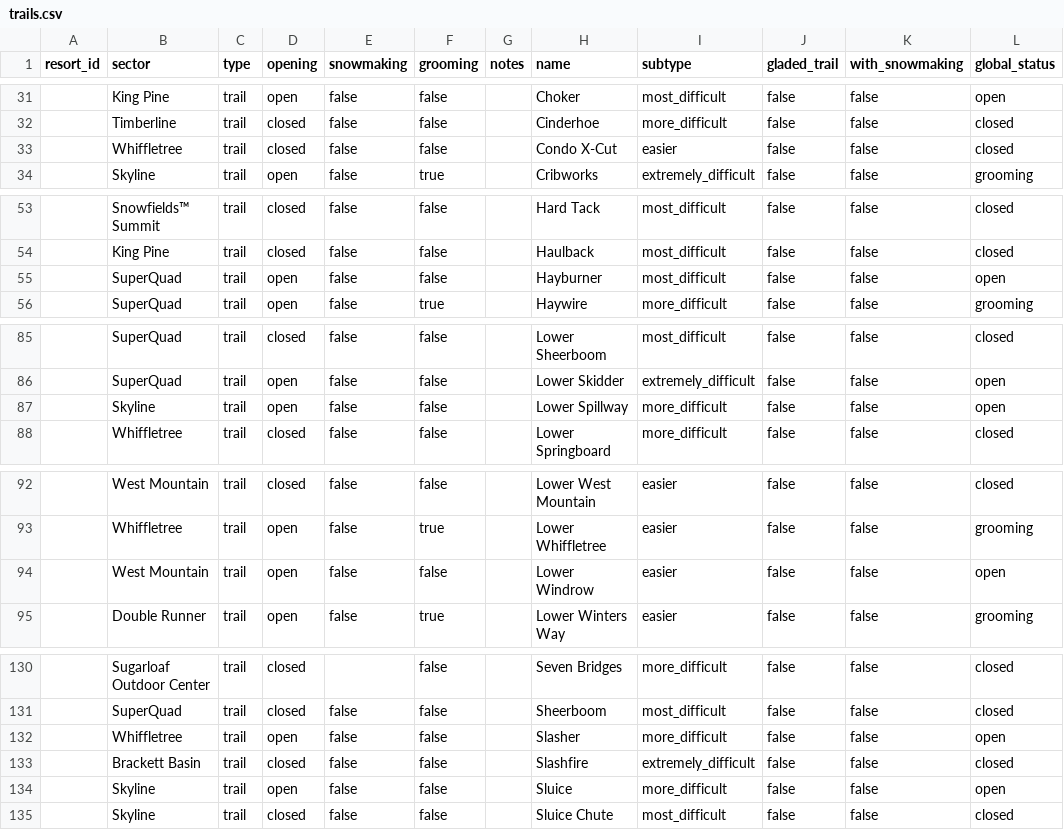
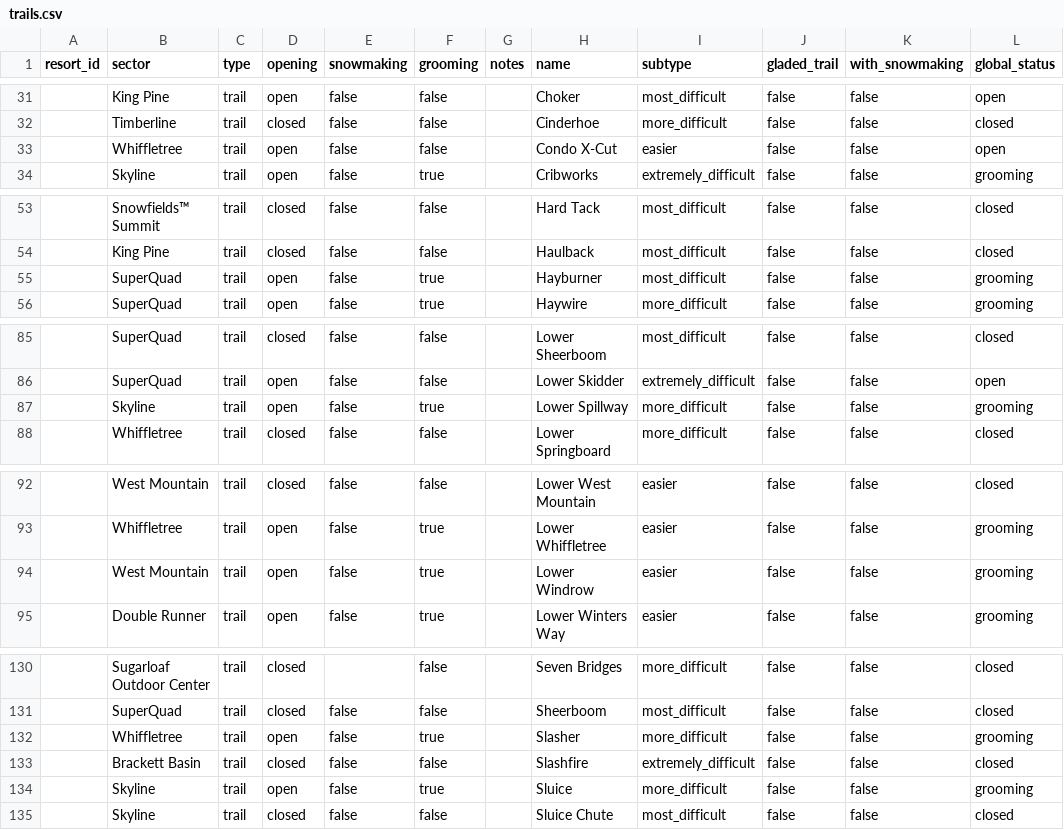
Before and after one commit to abkfenris/sugarloaf, a CSV file: trails.csv, drawn as a sheet; only a part is shown, gaps mark what is left out; the diff covers the shown part only.

```diff
--- a/trails.csv
+++ b/trails.csv
@@ -32,3 +32,3 @@ resort_id,sector,type,opening,snowmaking,grooming,notes,name,subtype,gladed_trai
 ,Timberline,trail,closed,false,false,,Cinderhoe,more_difficult,false,false,closed
-,Whiffletree,trail,closed,false,false,,Condo X-Cut,easier,false,false,closed
+,Whiffletree,trail,open,false,false,,Condo X-Cut,easier,false,false,open
 ,Skyline,trail,open,false,true,,Cribworks,extremely_difficult,false,false,grooming
@@ -54,3 +54,3 @@ resort_id,sector,type,opening,snowmaking,grooming,notes,name,subtype,gladed_trai
 ,King Pine,trail,closed,false,false,,Haulback,most_difficult,false,false,closed
-,SuperQuad,trail,open,false,false,,Hayburner,most_difficult,false,false,open
+,SuperQuad,trail,open,false,true,,Hayburner,most_difficult,false,false,grooming
 ,SuperQuad,trail,open,false,true,,Haywire,more_difficult,false,false,grooming
@@ -86,3 +86,3 @@ resort_id,sector,type,opening,snowmaking,grooming,notes,name,subtype,gladed_trai
 ,SuperQuad,trail,open,false,false,,Lower Skidder,extremely_difficult,false,false,open
-,Skyline,trail,open,false,false,,Lower Spillway,more_difficult,false,false,open
+,Skyline,trail,open,false,true,,Lower Spillway,more_difficult,false,false,grooming
 ,Whiffletree,trail,closed,false,false,,Lower Springboard,more_difficult,false,false,closed
@@ -93,3 +93,3 @@ resort_id,sector,type,opening,snowmaking,grooming,notes,name,subtype,gladed_trai
 ,Whiffletree,trail,open,false,true,,Lower Whiffletree,easier,false,false,grooming
-,West Mountain,trail,open,false,false,,Lower Windrow,easier,false,false,open
+,West Mountain,trail,open,false,true,,Lower Windrow,easier,false,false,grooming
 ,Double Runner,trail,open,false,true,,Lower Winters Way,easier,false,false,grooming
@@ -131,5 +131,5 @@ resort_id,sector,type,opening,snowmaking,grooming,notes,name,subtype,gladed_trai
 ,SuperQuad,trail,closed,false,false,,Sheerboom,most_difficult,false,false,closed
-,Whiffletree,trail,open,false,false,,Slasher,more_difficult,false,false,open
+,Whiffletree,trail,open,false,true,,Slasher,more_difficult,false,false,grooming
 ,Brackett Basin,trail,closed,false,false,,Slashfire,extremely_difficult,false,false,closed
-,Skyline,trail,open,false,false,,Sluice,more_difficult,false,false,open
+,Skyline,trail,open,false,true,,Sluice,more_difficult,false,false,grooming
 ,Skyline,trail,closed,false,false,,Sluice Chute,most_difficult,false,false,closed
```
Also changed, not shown: 12 edited cells elsewhere in this file, 2 other files.
